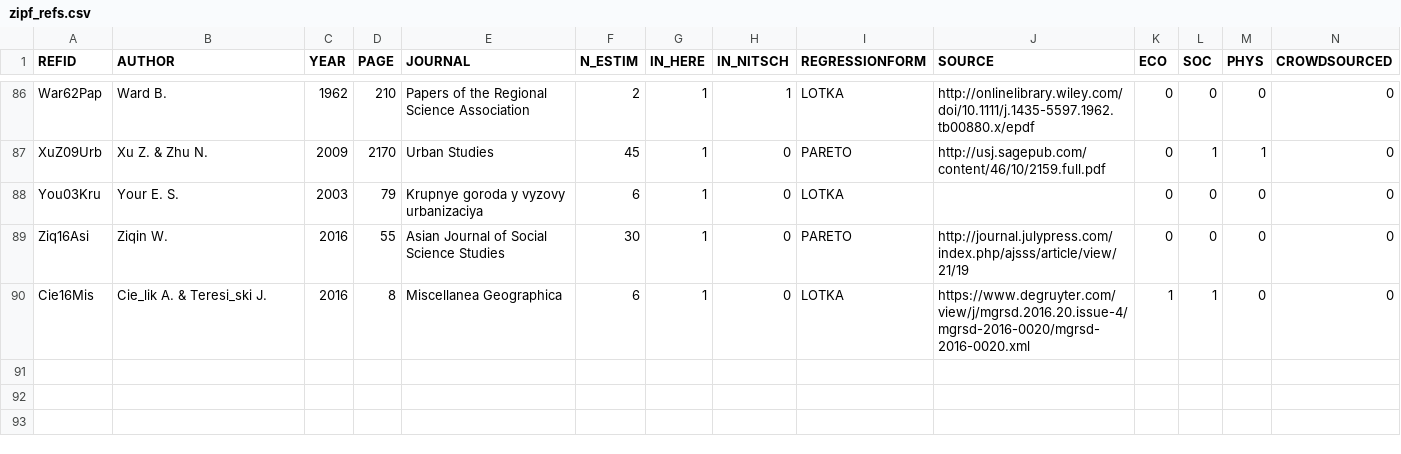
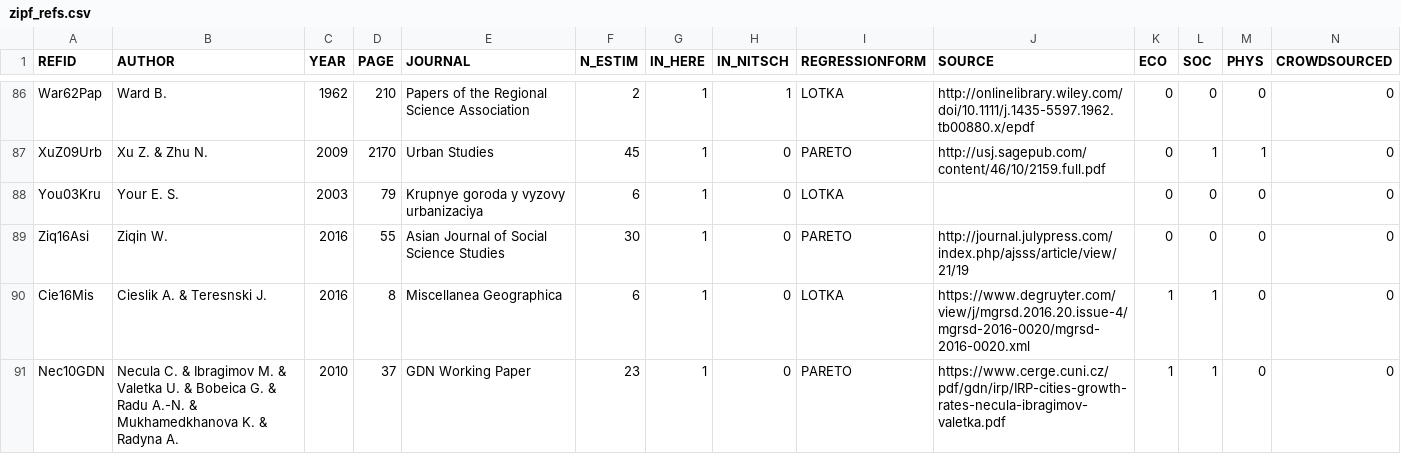
Before and after one commit to ClementineCttn/MetaZipf, a CSV file: data/zipf_refs.csv, drawn as a sheet; only a part is shown, gaps mark what is left out; rows hold the shown columns only; the diff names each change by its address in the sheet, - before the commit and + after, or states it on an @@ line.

Commit message:
add NEcula et al ref

```diff
--- a/data/zipf_refs.csv
+++ b/data/zipf_refs.csv
-B90 (AUTHOR): Cie_lik A. & Teresi_ski J.
+B90 (AUTHOR): Cieslik A. & Teresnski J.
+row 91: Nec10GDN | Necula C. & Ibragimov M. & Valetka U. & Bobeica G. & Radu A.-N. & Mukhamedkhanova K. & Radyna A. | 2010 | 37 | GDN Working Paper | 23 | 1 | 0 | PARETO | https://www.cerge.cuni.cz/pdf/gdn/irp/IRP-cities-growth-rates-necula-ibragimov-valetka.pdf | 1 | 1 | 0 | 0
```
